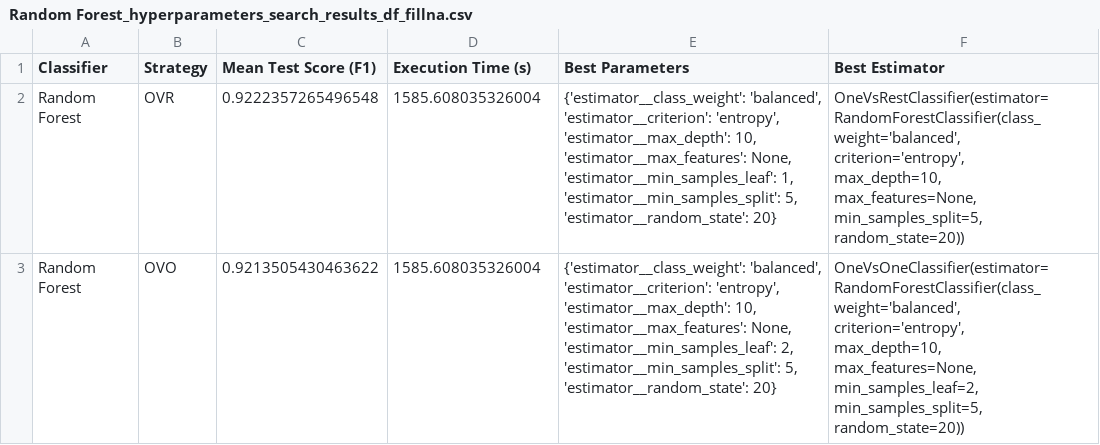
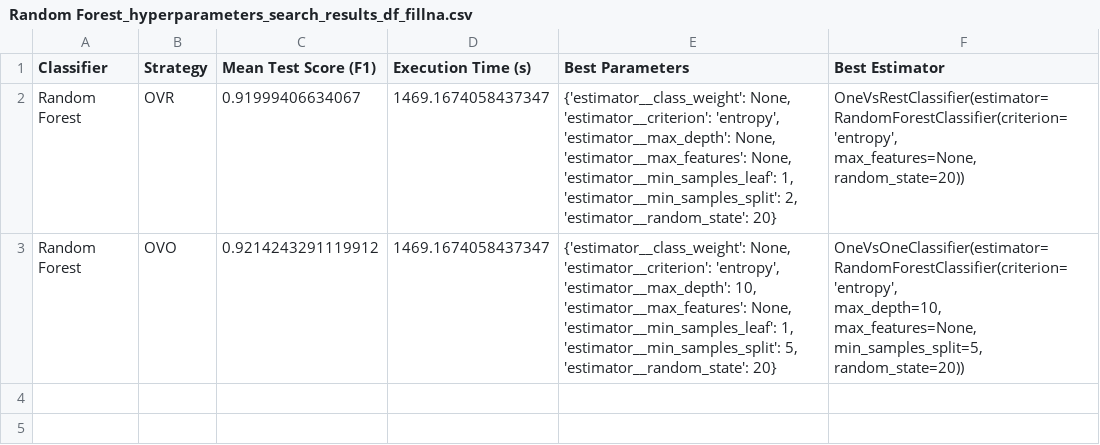
Before and after one commit to NIU1668072/ThyroidDiseaseClassification, a CSV file: execucions/Random Forest_hyperparameters_search_results_df_fillna.csv, drawn as a sheet.

```diff
--- a/execucions/Random Forest_hyperparameters_search_results_df_fillna.csv
+++ b/execucions/Random Forest_hyperparameters_search_results_df_fillna.csv
@@ -1,14 +1,9 @@
 Classifier,Strategy,Mean Test Score (F1),Execution Time (s),Best Parameters,Best Estimator
-Random Forest,OVR,0.9222357265496548,1585.608035326004,"{'estimator__class_weight': 'balanced', 'estimator__criterion': 'entropy', 'estimator__max_depth': 10, 'estimator__max_features': None, 'estimator__min_samples_leaf': 1, 'estimator__min_samples_split': 5, 'estimator__random_state': 20}","OneVsRestClassifier(estimator=RandomForestClassifier(class_weight='balanced',
-                                                     criterion='entropy',
-                                                     max_depth=10,
-                                                     max_features=None,
-                                                     min_samples_split=5,
-                                                     random_state=20))"
-Random Forest,OVO,0.9213505430463622,1585.608035326004,"{'estimator__class_weight': 'balanced', 'estimator__criterion': 'entropy', 'estimator__max_depth': 10, 'estimator__max_features': None, 'estimator__min_samples_leaf': 2, 'estimator__min_samples_split': 5, 'estimator__random_state': 20}","OneVsOneClassifier(estimator=RandomForestClassifier(class_weight='balanced',
-                                                    criterion='entropy',
-                                                    max_depth=10,
-                                                    max_features=None,
-                                                    min_samples_leaf=2,
-                                                    min_samples_split=5,
-                                                    random_state=20))"
+Random Forest,OVR,0.91999406634067,1469.1674058437347,"{'estimator__class_weight': None, 'estimator__criterion': 'entropy', 'estimator__max_depth': None, 'estimator__max_features': None, 'estimator__min_samples_leaf': 1, 'estimator__min_samples_split': 2, 'estimator__random_state': 20}","OneVsRestClassifier(estimator=RandomForestClassifier(criterion='entropy',
+                                                     max_features=None,
+                                                     random_state=20))"
+Random Forest,OVO,0.9214243291119912,1469.1674058437347,"{'estimator__class_weight': None, 'estimator__criterion': 'entropy', 'estimator__max_depth': 10, 'estimator__max_features': None, 'estimator__min_samples_leaf': 1, 'estimator__min_samples_split': 5, 'estimator__random_state': 20}","OneVsOneClassifier(estimator=RandomForestClassifier(criterion='entropy',
+                                                    max_depth=10,
+                                                    max_features=None,
+                                                    min_samples_split=5,
+                                                    random_state=20))"
```
Also changed, not shown: execucions/Decision Tree_hyperparameters_search_results_df_fillna.csv, execucions/Decision Tree_hyperparameters_search_results_df_intervals.csv, 12 other files.
